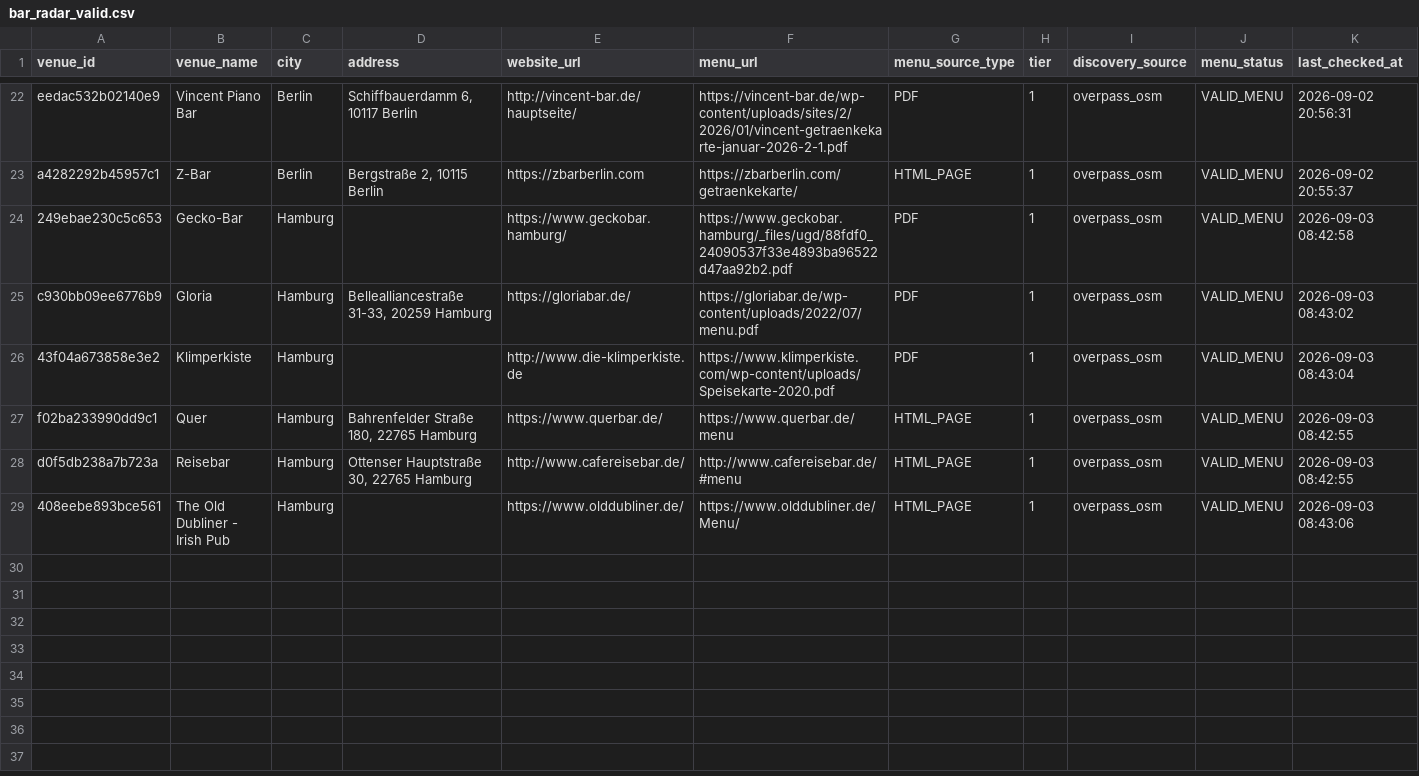
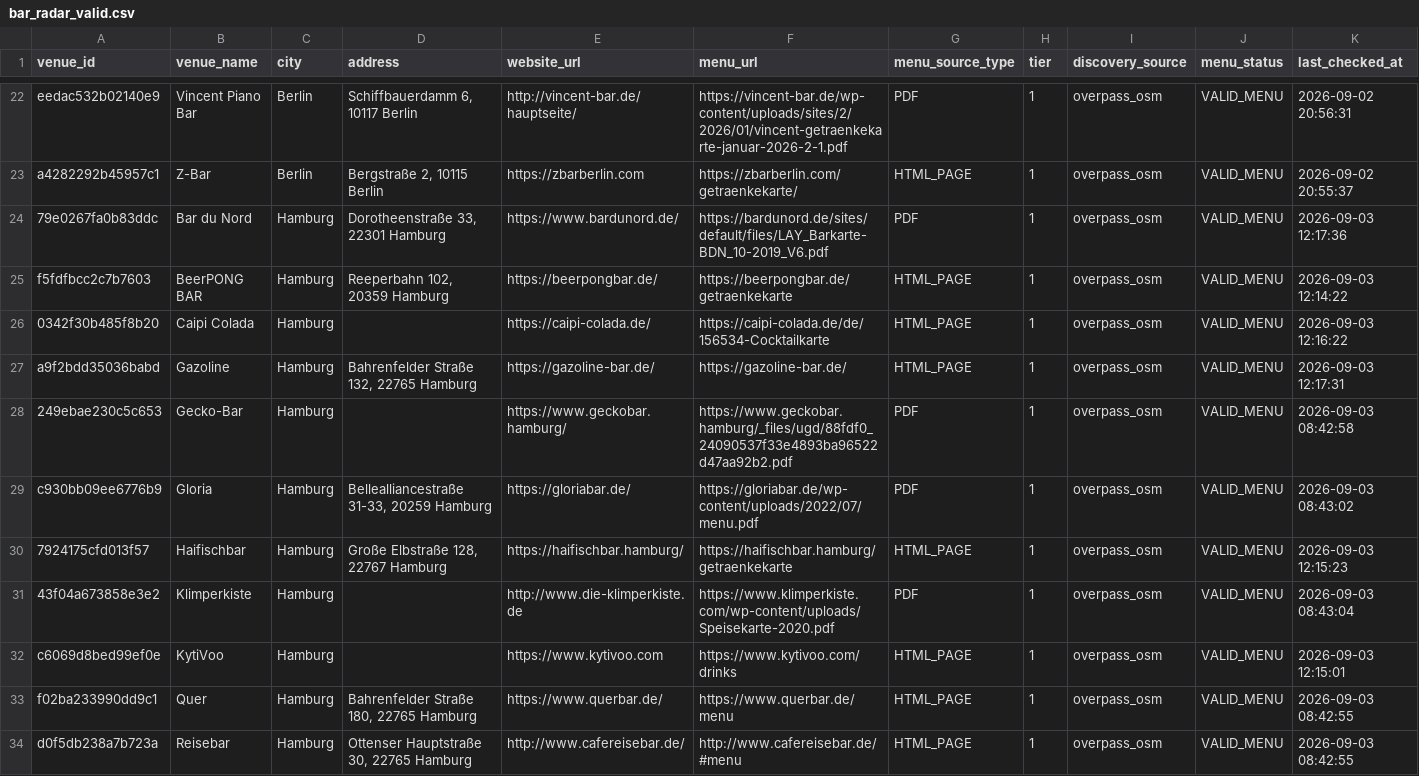
Before and after one commit to lilfimp/bar-radar-manual, a CSV file: data/exports/bar_radar_valid.csv, drawn as a sheet; only a part is shown, gaps mark what is left out; the shorter side is filled out with more unchanged rows; the diff names each change by its address in the sheet, - before the commit and + after, or states it on an @@ line.

```diff
--- a/data/exports/bar_radar_valid.csv
+++ b/data/exports/bar_radar_valid.csv
+row 24: 79e0267fa0b83ddc | Bar du Nord | Hamburg | Dorotheenstraße 33, 22301 Hamburg | https://www.bardunord.de/ | https://bardunord.de/sites/default/files/LAY_Barkarte-BDN_10-2019_V6.pdf | PDF | 1 | overpass_osm | VALID_MENU | 2026-09-03 12:17:36
+row 25: f5fdfbcc2c7b7603 | BeerPONG BAR | Hamburg | Reeperbahn 102, 20359 Hamburg | https://beerpongbar.de/ | https://beerpongbar.de/getraenkekarte | HTML_PAGE | 1 | overpass_osm | VALID_MENU | 2026-09-03 12:14:22
+row 26: 0342f30b485f8b20 | Caipi Colada | Hamburg |  | https://caipi-colada.de/ | https://caipi-colada.de/de/156534-Cocktailkarte | HTML_PAGE | 1 | overpass_osm | VALID_MENU | 2026-09-03 12:16:22
+row 27: a9f2bdd35036babd | Gazoline | Hamburg | Bahrenfelder Straße 132, 22765 Hamburg | https://gazoline-bar.de/ | https://gazoline-bar.de/ | HTML_PAGE | 1 | overpass_osm | VALID_MENU | 2026-09-03 12:17:31
+row 30: 7924175cfd013f57 | Haifischbar | Hamburg | Große Elbstraße 128, 22767 Hamburg | https://haifischbar.hamburg/ | https://haifischbar.hamburg/getraenkekarte | HTML_PAGE | 1 | overpass_osm | VALID_MENU | 2026-09-03 12:15:23
+row 32: c6069d8bed99ef0e | KytiVoo | Hamburg |  | https://www.kytivoo.com | https://www.kytivoo.com/drinks | HTML_PAGE | 1 | overpass_osm | VALID_MENU | 2026-09-03 12:15:01
```
Also changed, not shown: data/exports/bar_radar_venues.csv, 2 other files.
